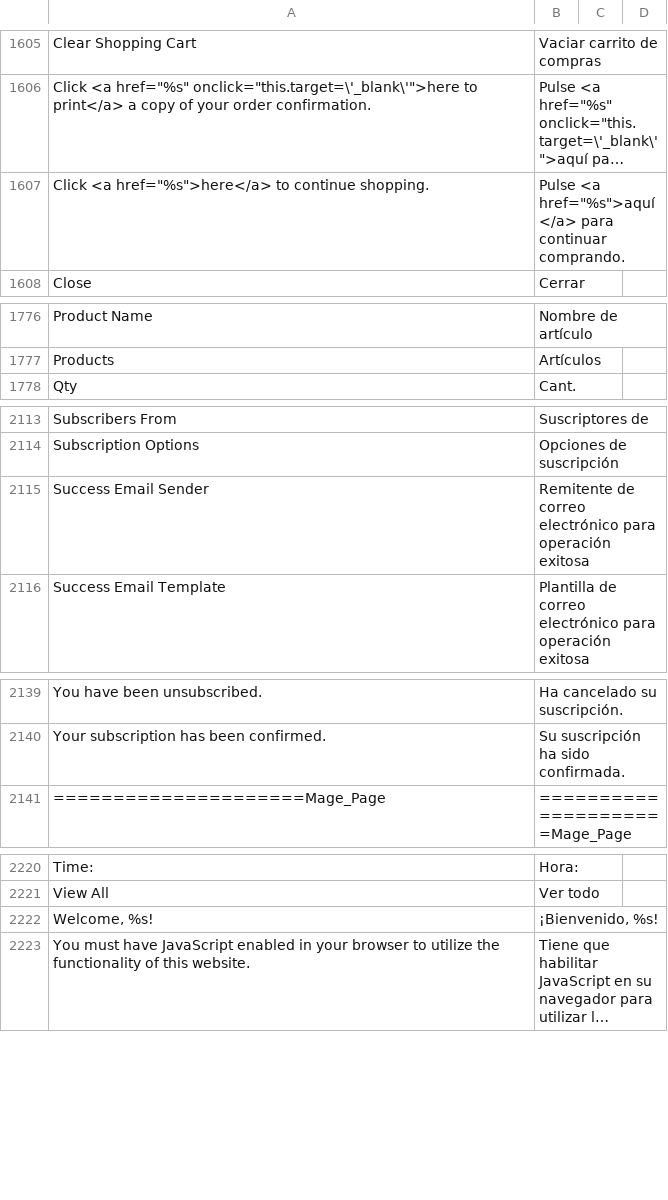
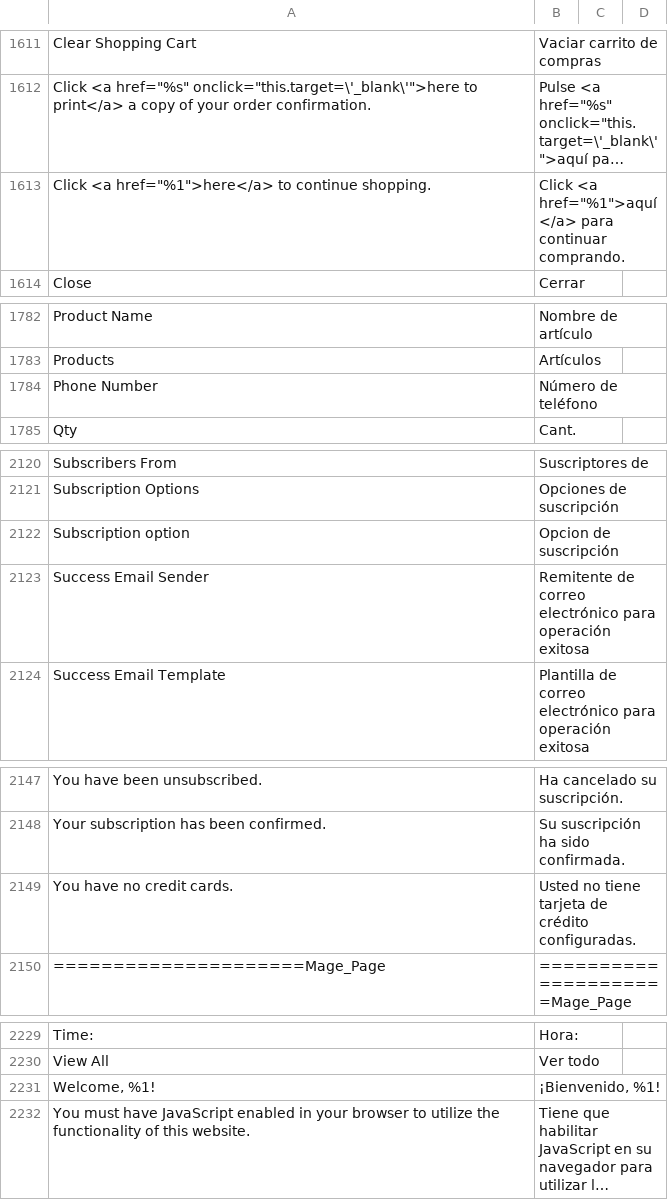
Before and after one commit to alsotoes/magento2_david_es_mx, a CSV file: src/app/i18n/jdavidvr/es_mx/es_MX.csv, drawn as a sheet; only a part is shown, gaps mark what is left out; long unchanged cells end in …; addresses are those after the commit; the diff covers the shown part only; the diff names each change by its address in the sheet, - before the commit and + after, or states it on an @@ line.

Commit message:
- Complete changes on customer information after login. - Fixed problem in Welcome msg.

```diff
--- a/src/app/i18n/jdavidvr/es_mx/es_MX.csv
+++ b/src/app/i18n/jdavidvr/es_mx/es_MX.csv
-A1613: Click <a href="%s">here</a> to continue…
+A1613: Click <a href="%1">here</a> to continue…
-B1613: Pulse <a href="%s">aquí</a> para continuar…
+B1613: Click <a href="%1">aquí</a> para continuar…
+row 1784: Phone Number | Número de teléfono
+row 2122: Subscription option | Opcion de suscripción
+row 2149: You have no credit cards. | Usted no tiene tarjeta de crédito configuradas.
-A2231: Welcome, %s!
+A2231: Welcome, %1!
-B2231: ¡Bienvenido, %s!
+B2231: ¡Bienvenido, %1!
```
Also changed, not shown: 6 added rows elsewhere in this file.
